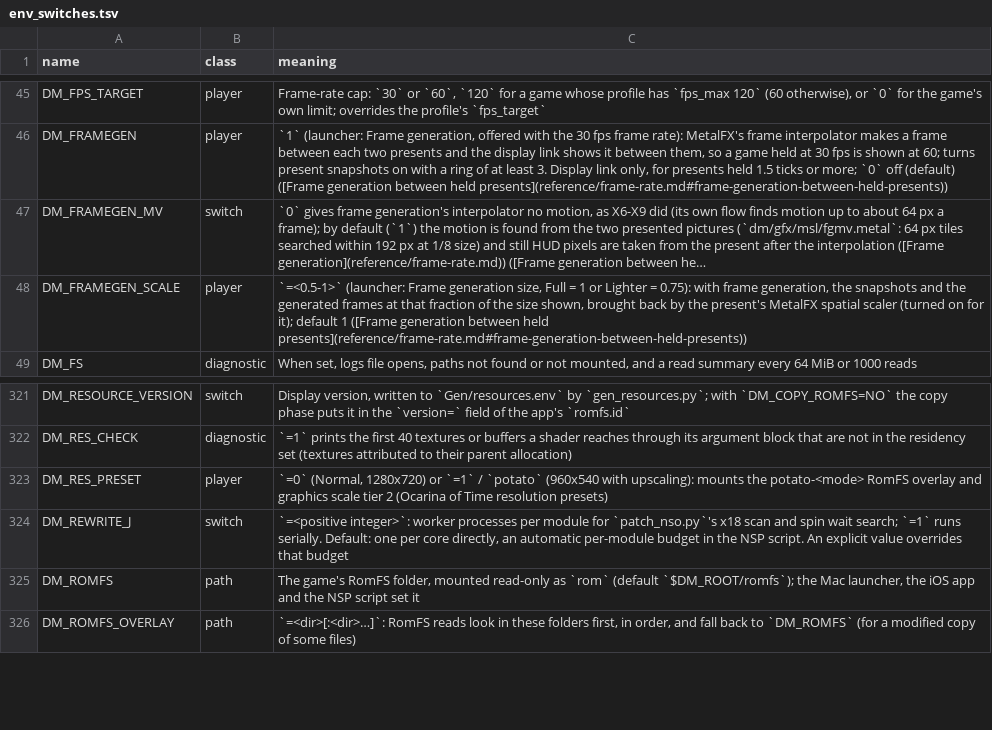
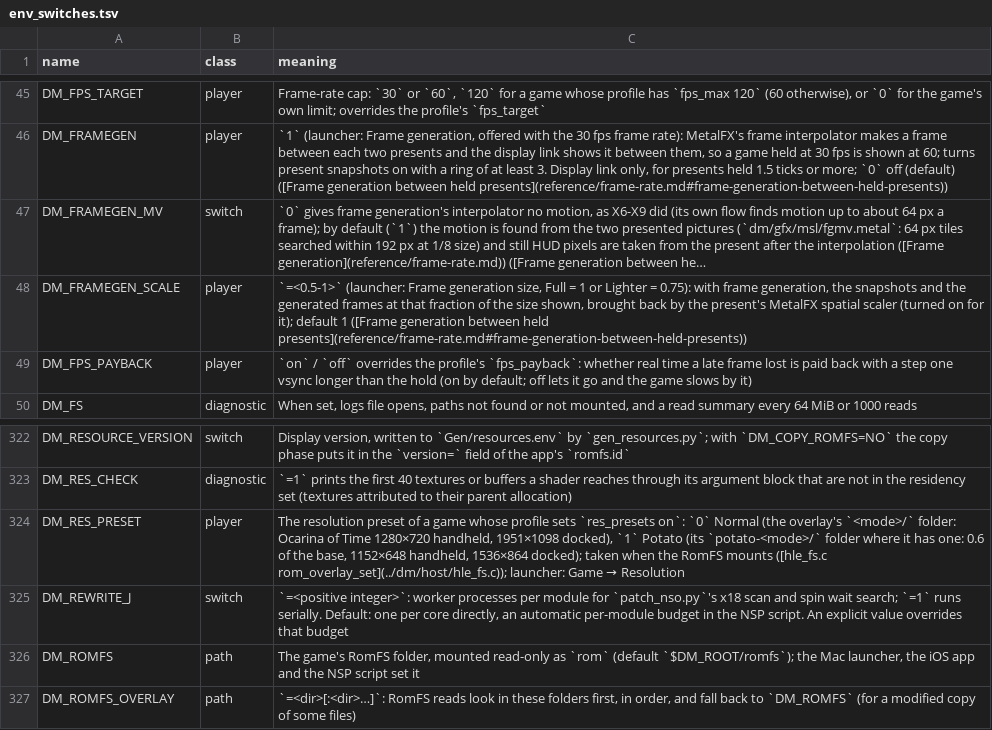
Before and after one commit to LeoGeneret/GreenKid-MV, a TSV file: docs/env_switches.tsv, drawn as a sheet; only a part is shown, gaps mark what is left out; long unchanged cells end in …; addresses are those after the commit; the diff names each change by its address in the sheet, - before the commit and + after, or states it on an @@ line.

```diff
--- a/docs/env_switches.tsv
+++ b/docs/env_switches.tsv
+row 49: DM_FPS_PAYBACK | player | `on` / `off` overrides the profile's `fps_payback`: whether real time a late frame lost is paid back with a step one vsync longer than the hold (on by default; off lets it go and the game slows by it)
@@ C324 (meaning): `=0` (Normal, 1280x720) or `=1` / `potato` (960x540 with upscaling): mounts the potato-<mode> RomFS overlay and graphics scale tier 2 (Ocarina of Time resolution presets) → The resolution preset of a game whose profile sets `res_presets on`: `0` Normal (the overlay's `<mode>/` folder: Ocarina of Time 1280×720 handheld, 1951×1098 docked), `1` Potato (its `potato-<mode>/` folder where it has one: 0.6 of the base, 1152×648 handheld, 1536×864 docked); taken when the RomFS mounts ([hle_fs.c rom_overlay_set](../dm/host/hle_fs.c)); launcher: Game → Resolution @@
```
Also changed, not shown: dm/games/0400486024DEC000/game.tsv, 6 other files.
